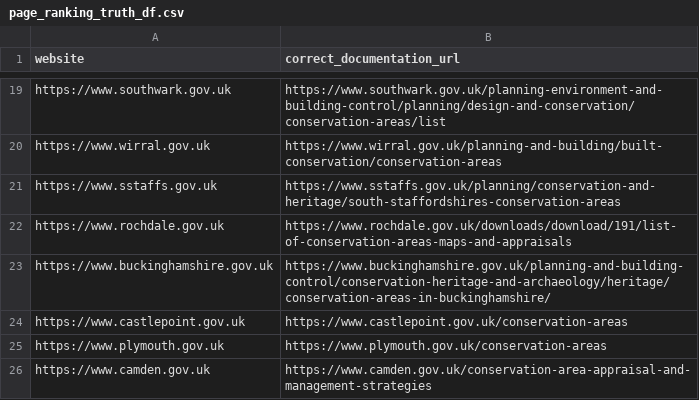
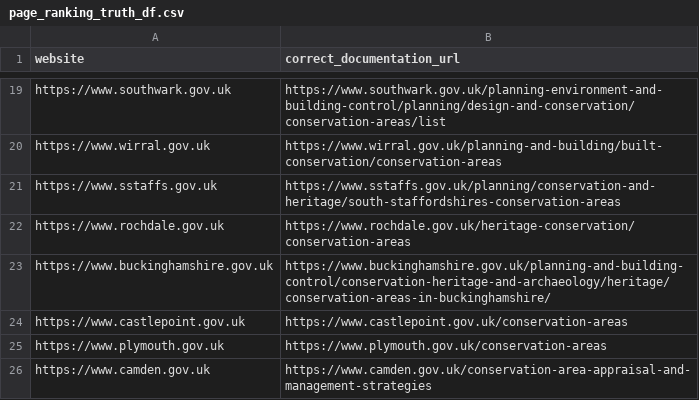
Before and after one commit to digital-land/quality-challenge, a CSV file: notebooks/documentation_url/data/page_ranking_truth_df.csv, drawn as a sheet; only a part is shown, gaps mark what is left out.

Commit message:
Abstract searcher, update notebook

```diff
--- a/notebooks/documentation_url/data/page_ranking_truth_df.csv
+++ b/notebooks/documentation_url/data/page_ranking_truth_df.csv
@@ -21,3 +21,3 @@ https://www.wirral.gov.uk,https://www.wirral.gov.uk/planning-and-building/built-
 https://www.sstaffs.gov.uk,https://www.sstaffs.gov.uk/planning/conservation-and-heritage/south-staffordshires-conservation-areas
-https://www.rochdale.gov.uk,https://www.rochdale.gov.uk/downloads/download/191/list-of-conservation-areas-maps-and-appraisals
+https://www.rochdale.gov.uk,https://www.rochdale.gov.uk/heritage-conservation/conservation-areas
 https://www.buckinghamshire.gov.uk,https://www.buckinghamshire.gov.uk/planning-and-building-control/conservation-heritage-and-archaeology/heritage/conservation-areas-in-buckinghamshire/
```
Also changed, not shown: 5 other files.
